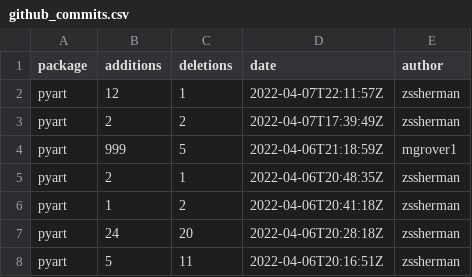
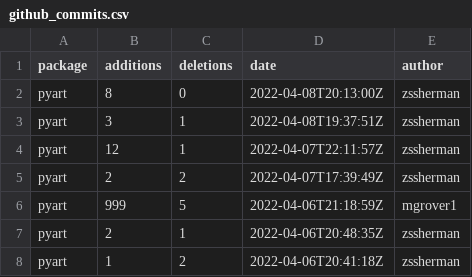
Before and after one commit to mgrover1/test-metrics, a CSV file: data/github_commits.csv, drawn as a sheet; only a part is shown; the shorter side is filled out with more unchanged rows; the diff names each change by its address in the sheet, - before the commit and + after, or states it on an @@ line.

```diff
--- a/data/github_commits.csv
+++ b/data/github_commits.csv
+row 2: pyart | 8 | 0 | 2022-04-08T20:13:00Z | zssherman
+row 3: pyart | 3 | 1 | 2022-04-08T19:37:51Z | zssherman
```
Also changed, not shown: data/conda_stats.csv, data/pypi_stats.csv, 11 other files.
